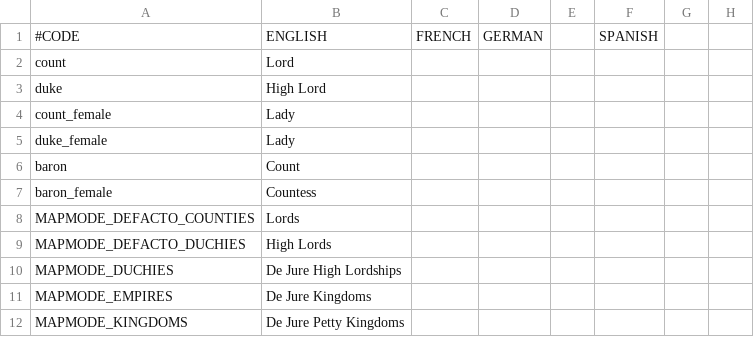
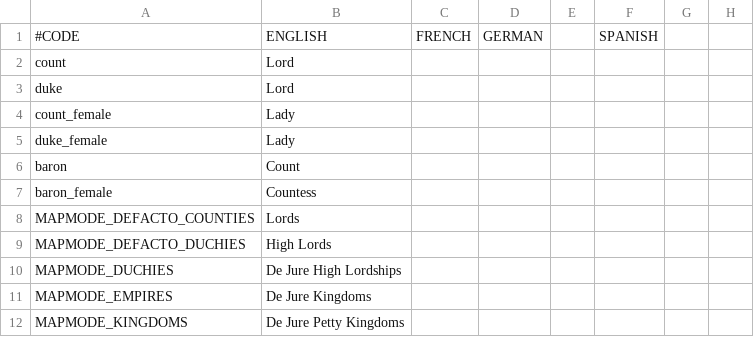
Before and after one commit to RowanMaBoot/SevenKingdoms-master, a CSV file: The_Seven_Kingdoms/localisation/000_Title_Names.csv, drawn as a sheet; only a part is shown; the diff names each change by its address in the sheet, - before the commit and + after, or states it on an @@ line.

Commit message:
Mi Lord

```diff
--- a/The_Seven_Kingdoms/localisation/000_Title_Names.csv
+++ b/The_Seven_Kingdoms/localisation/000_Title_Names.csv
-B3: High Lord
+B3: Lord
```
